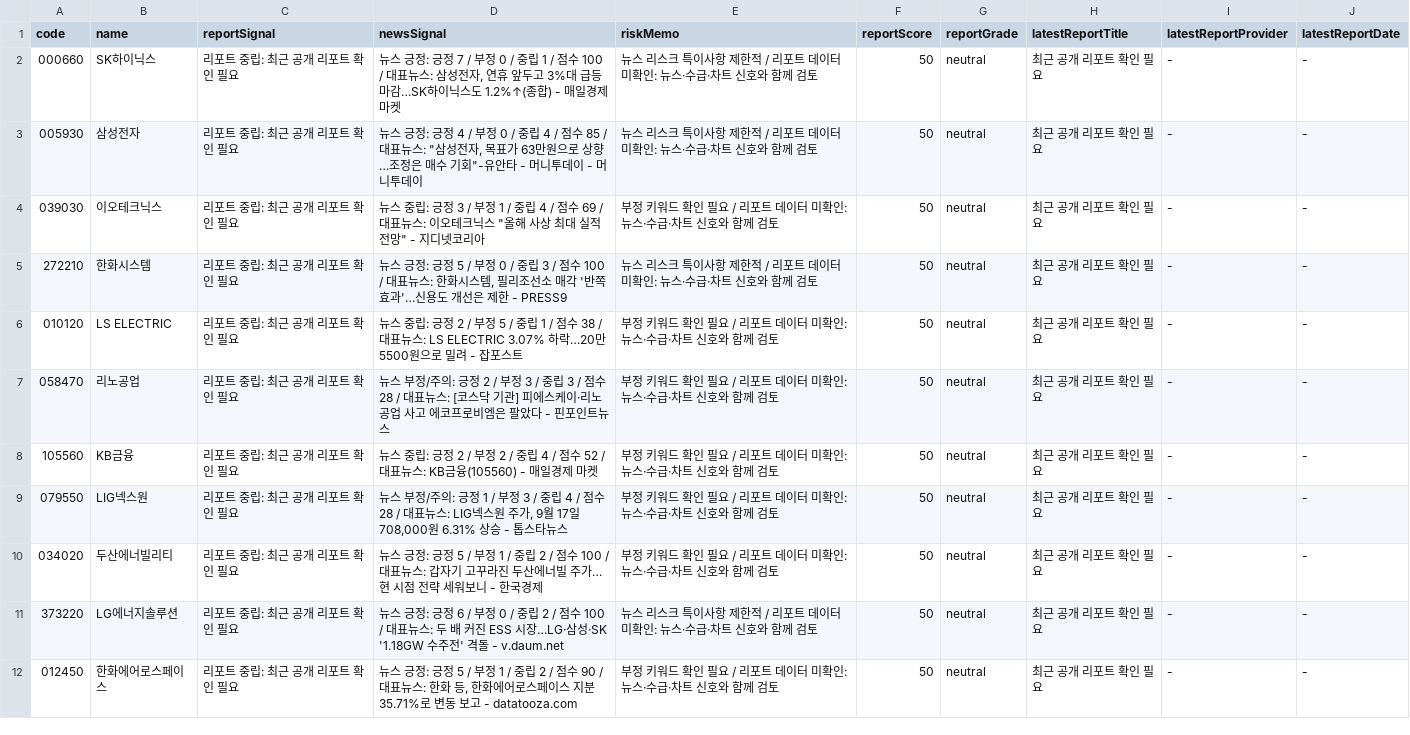
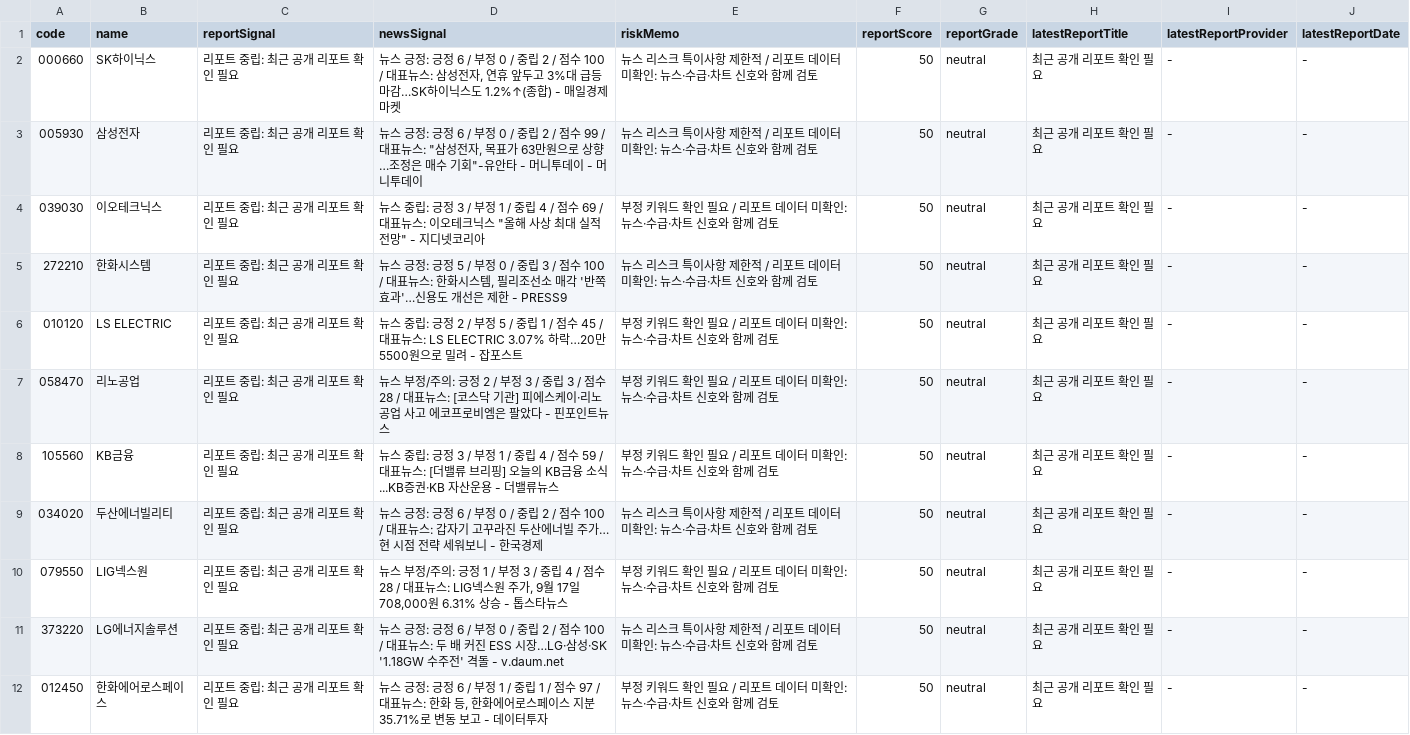
Before and after one commit to babbu28238/investment-json-data, a CSV file: report_hints.csv, drawn as a sheet; only a part is shown; the diff covers the shown part only.

```diff
--- a/report_hints.csv
+++ b/report_hints.csv
@@ -1,12 +1,12 @@
 code,name,reportSignal,newsSignal,riskMemo,reportScore,reportGrade,latestReportTitle,latestReportProvider,latestReportDate
-000660,SK하이닉스,리포트 중립: 최근 공개 리포트 확인 필요,"뉴스 긍정: 긍정 7 / 부정 0 / 중립 1 / 점수 100 / 대표뉴스: 삼성전자, 연휴 앞두고 3%대 급등마감…SK하이닉스도 1.2%↑(종합) - 매일경제 마켓",뉴스 리스크 특이사항 제한적 / 리포트 데이터 미확인: 뉴스·수급·차트 신호와 함께 검토,50,neutral,최근 공개 리포트 확인 필요,-,-
-005930,삼성전자,리포트 중립: 최근 공개 리포트 확인 필요,"뉴스 긍정: 긍정 4 / 부정 0 / 중립 4 / 점수 85 / 대표뉴스: ""삼성전자, 목표가 63만원으로 상향…조정은 매수 기회""-유안타 - 머니투데이 - 머니투데이",뉴스 리스크 특이사항 제한적 / 리포트 데이터 미확인: 뉴스·수급·차트 신호와 함께 검토,50,neutral,최근 공개 리포트 확인 필요,-,-
+000660,SK하이닉스,리포트 중립: 최근 공개 리포트 확인 필요,"뉴스 긍정: 긍정 6 / 부정 0 / 중립 2 / 점수 100 / 대표뉴스: 삼성전자, 연휴 앞두고 3%대 급등마감…SK하이닉스도 1.2%↑(종합) - 매일경제 마켓",뉴스 리스크 특이사항 제한적 / 리포트 데이터 미확인: 뉴스·수급·차트 신호와 함께 검토,50,neutral,최근 공개 리포트 확인 필요,-,-
+005930,삼성전자,리포트 중립: 최근 공개 리포트 확인 필요,"뉴스 긍정: 긍정 6 / 부정 0 / 중립 2 / 점수 99 / 대표뉴스: ""삼성전자, 목표가 63만원으로 상향…조정은 매수 기회""-유안타 - 머니투데이 - 머니투데이",뉴스 리스크 특이사항 제한적 / 리포트 데이터 미확인: 뉴스·수급·차트 신호와 함께 검토,50,neutral,최근 공개 리포트 확인 필요,-,-
 039030,이오테크닉스,리포트 중립: 최근 공개 리포트 확인 필요,"뉴스 중립: 긍정 3 / 부정 1 / 중립 4 / 점수 69 / 대표뉴스: 이오테크닉스 ""올해 사상 최대 실적 전망"" - 지디넷코리아",부정 키워드 확인 필요 / 리포트 데이터 미확인: 뉴스·수급·차트 신호와 함께 검토,50,neutral,최근 공개 리포트 확인 필요,-,-
 272210,한화시스템,리포트 중립: 최근 공개 리포트 확인 필요,"뉴스 긍정: 긍정 5 / 부정 0 / 중립 3 / 점수 100 / 대표뉴스: 한화시스템, 필리조선소 매각 '반쪽 효과'…신용도 개선은 제한 - PRESS9",뉴스 리스크 특이사항 제한적 / 리포트 데이터 미확인: 뉴스·수급·차트 신호와 함께 검토,50,neutral,최근 공개 리포트 확인 필요,-,-
-010120,LS ELECTRIC,리포트 중립: 최근 공개 리포트 확인 필요,뉴스 중립: 긍정 2 / 부정 5 / 중립 1 / 점수 38 / 대표뉴스: LS ELECTRIC 3.07% 하락…20만5500원으로 밀려 - 잡포스트,부정 키워드 확인 필요 / 리포트 데이터 미확인: 뉴스·수급·차트 신호와 함께 검토,50,neutral,최근 공개 리포트 확인 필요,-,-
+010120,LS ELECTRIC,리포트 중립: 최근 공개 리포트 확인 필요,뉴스 중립: 긍정 2 / 부정 5 / 중립 1 / 점수 45 / 대표뉴스: LS ELECTRIC 3.07% 하락…20만5500원으로 밀려 - 잡포스트,부정 키워드 확인 필요 / 리포트 데이터 미확인: 뉴스·수급·차트 신호와 함께 검토,50,neutral,최근 공개 리포트 확인 필요,-,-
 058470,리노공업,리포트 중립: 최근 공개 리포트 확인 필요,뉴스 부정/주의: 긍정 2 / 부정 3 / 중립 3 / 점수 28 / 대표뉴스: [코스닥 기관] 피에스케이·리노공업 사고 에코프로비엠은 팔았다 - 핀포인트뉴스,부정 키워드 확인 필요 / 리포트 데이터 미확인: 뉴스·수급·차트 신호와 함께 검토,50,neutral,최근 공개 리포트 확인 필요,-,-
-105560,KB금융,리포트 중립: 최근 공개 리포트 확인 필요,뉴스 중립: 긍정 2 / 부정 2 / 중립 4 / 점수 52 / 대표뉴스: KB금융(105560) - 매일경제 마켓,부정 키워드 확인 필요 / 리포트 데이터 미확인: 뉴스·수급·차트 신호와 함께 검토,50,neutral,최근 공개 리포트 확인 필요,-,-
+105560,KB금융,리포트 중립: 최근 공개 리포트 확인 필요,뉴스 중립: 긍정 3 / 부정 1 / 중립 4 / 점수 59 / 대표뉴스: [더밸류 브리핑] 오늘의 KB금융 소식...KB증권·KB 자산운용 - 더밸류뉴스,부정 키워드 확인 필요 / 리포트 데이터 미확인: 뉴스·수급·차트 신호와 함께 검토,50,neutral,최근 공개 리포트 확인 필요,-,-
+034020,두산에너빌리티,리포트 중립: 최근 공개 리포트 확인 필요,뉴스 긍정: 긍정 6 / 부정 0 / 중립 2 / 점수 100 / 대표뉴스: 갑자기 고꾸라진 두산에너빌 주가…현 시점 전략 세워보니 - 한국경제,뉴스 리스크 특이사항 제한적 / 리포트 데이터 미확인: 뉴스·수급·차트 신호와 함께 검토,50,neutral,최근 공개 리포트 확인 필요,-,-
 079550,LIG넥스원,리포트 중립: 최근 공개 리포트 확인 필요,"뉴스 부정/주의: 긍정 1 / 부정 3 / 중립 4 / 점수 28 / 대표뉴스: LIG넥스원 주가, 9월 17일 708,000원 6.31% 상승 - 톱스타뉴스",부정 키워드 확인 필요 / 리포트 데이터 미확인: 뉴스·수급·차트 신호와 함께 검토,50,neutral,최근 공개 리포트 확인 필요,-,-
-034020,두산에너빌리티,리포트 중립: 최근 공개 리포트 확인 필요,뉴스 긍정: 긍정 5 / 부정 1 / 중립 2 / 점수 100 / 대표뉴스: 갑자기 고꾸라진 두산에너빌 주가…현 시점 전략 세워보니 - 한국경제,부정 키워드 확인 필요 / 리포트 데이터 미확인: 뉴스·수급·차트 신호와 함께 검토,50,neutral,최근 공개 리포트 확인 필요,-,-
 373220,LG에너지솔루션,리포트 중립: 최근 공개 리포트 확인 필요,뉴스 긍정: 긍정 6 / 부정 0 / 중립 2 / 점수 100 / 대표뉴스: 두 배 커진 ESS 시장…LG·삼성·SK '1.18GW 수주전' 격돌 - v.daum.net,뉴스 리스크 특이사항 제한적 / 리포트 데이터 미확인: 뉴스·수급·차트 신호와 함께 검토,50,neutral,최근 공개 리포트 확인 필요,-,-
-012450,한화에어로스페이스,리포트 중립: 최근 공개 리포트 확인 필요,"뉴스 긍정: 긍정 5 / 부정 1 / 중립 2 / 점수 90 / 대표뉴스: 한화 등, 한화에어로스페이스 지분 35.71%로 변동 보고 - datatooza.com",부정 키워드 확인 필요 / 리포트 데이터 미확인: 뉴스·수급·차트 신호와 함께 검토,50,neutral,최근 공개 리포트 확인 필요,-,-
+012450,한화에어로스페이스,리포트 중립: 최근 공개 리포트 확인 필요,"뉴스 긍정: 긍정 6 / 부정 1 / 중립 1 / 점수 97 / 대표뉴스: 한화 등, 한화에어로스페이스 지분 35.71%로 변동 보고 - 데이터투자",부정 키워드 확인 필요 / 리포트 데이터 미확인: 뉴스·수급·차트 신호와 함께 검토,50,neutral,최근 공개 리포트 확인 필요,-,-
```
Also changed, not shown: 7 edited cells elsewhere in this file, stock_candidates_input.csv, supply_flow_input.csv, 29 other files.
